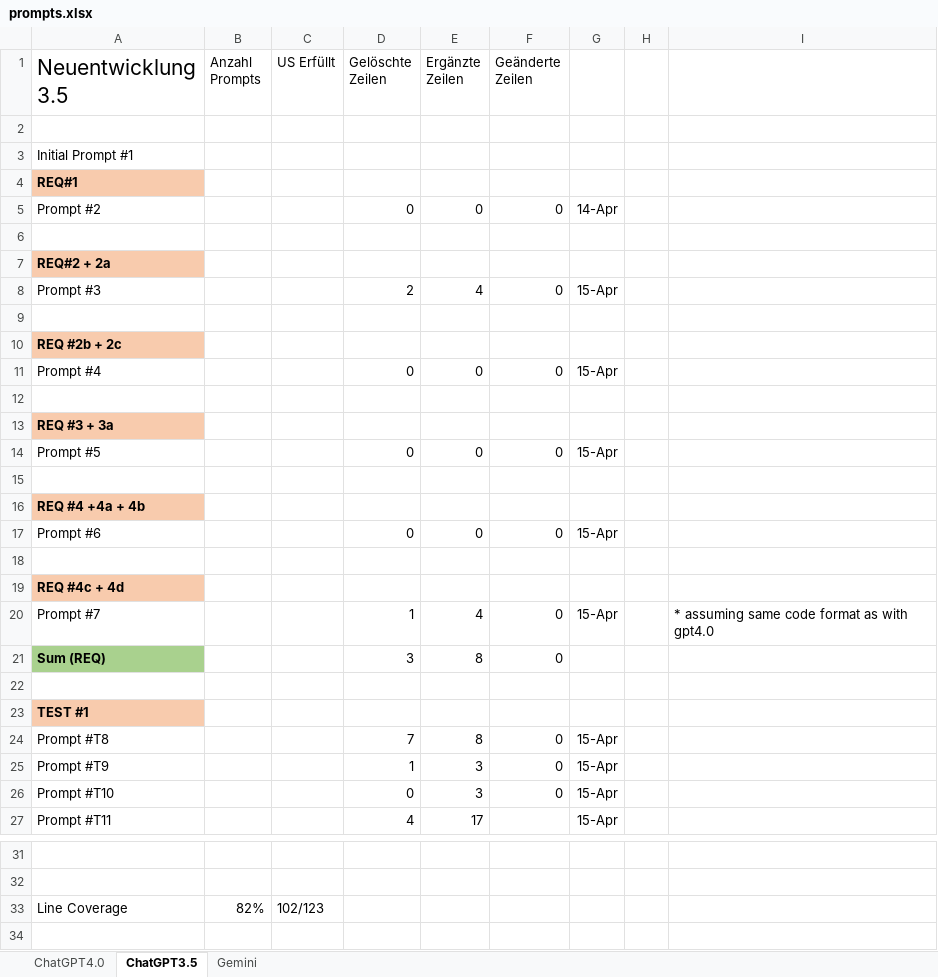
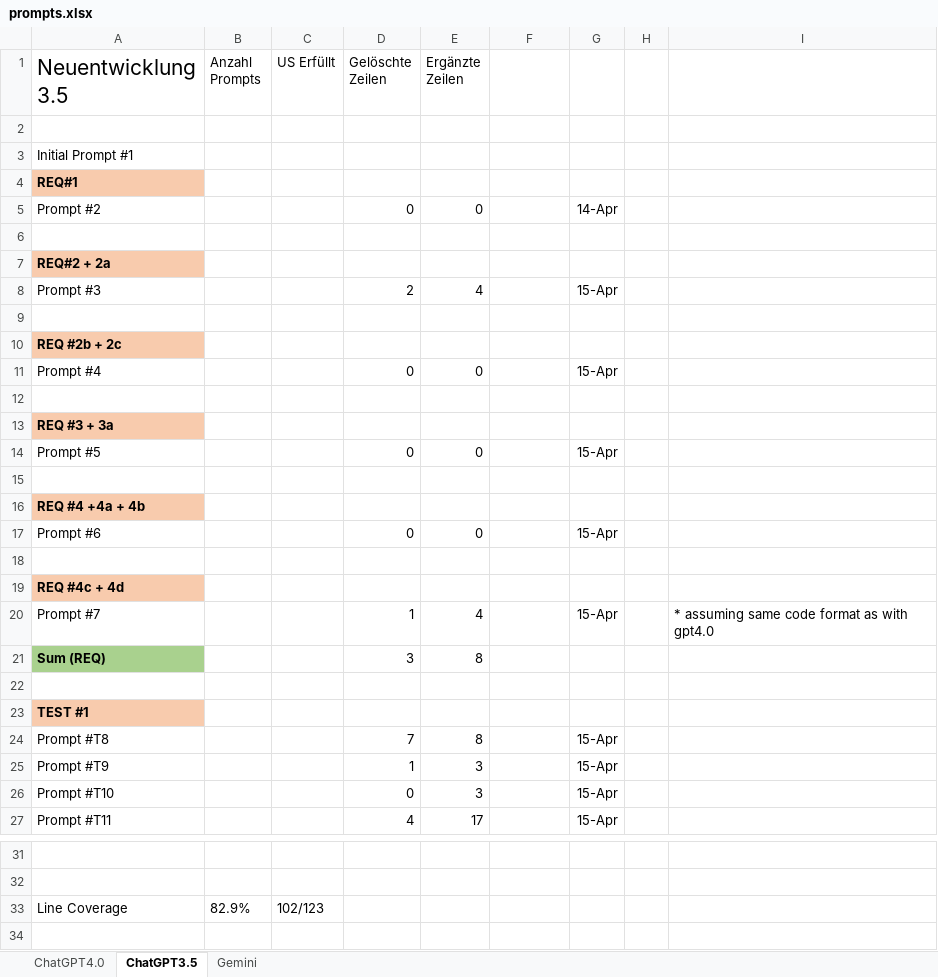
Before and after one commit to JosipDomazetDev/Bachelorarbeit, an Excel workbook: prompts.xlsx, sheet ChatGPT3.5, drawn as a sheet; only a part is shown, gaps mark what is left out; values as stored, in another font and other column widths than the file's, no borders; the diff covers the shown part only; the diff names each change by its address in the sheet, - before the commit and + after, or states it on an @@ line.

```diff
--- a/prompts.xlsx (sheet ChatGPT3.5)
+++ b/prompts.xlsx (sheet ChatGPT3.5)
-F1: Geänderte Zeilen
+F1: (empty)
-F5: 0
+F5: (empty)
-F8: 0
+F8: (empty)
-F11: 0
+F11: (empty)
-F14: 0
+F14: (empty)
-F17: 0
+F17: (empty)
-F20:F21: 0
+F20:F21: (empty)
-F24:F26: 0
+F24:F26: (empty)
-B33 (Anzahl Prompts): 82%
+B33 (Anzahl Prompts): 82.9%
```
Also changed, not shown: 4 added rows elsewhere in this sheet, sheet Gemini, sheet ChatGPT4.0, 2 other files.
